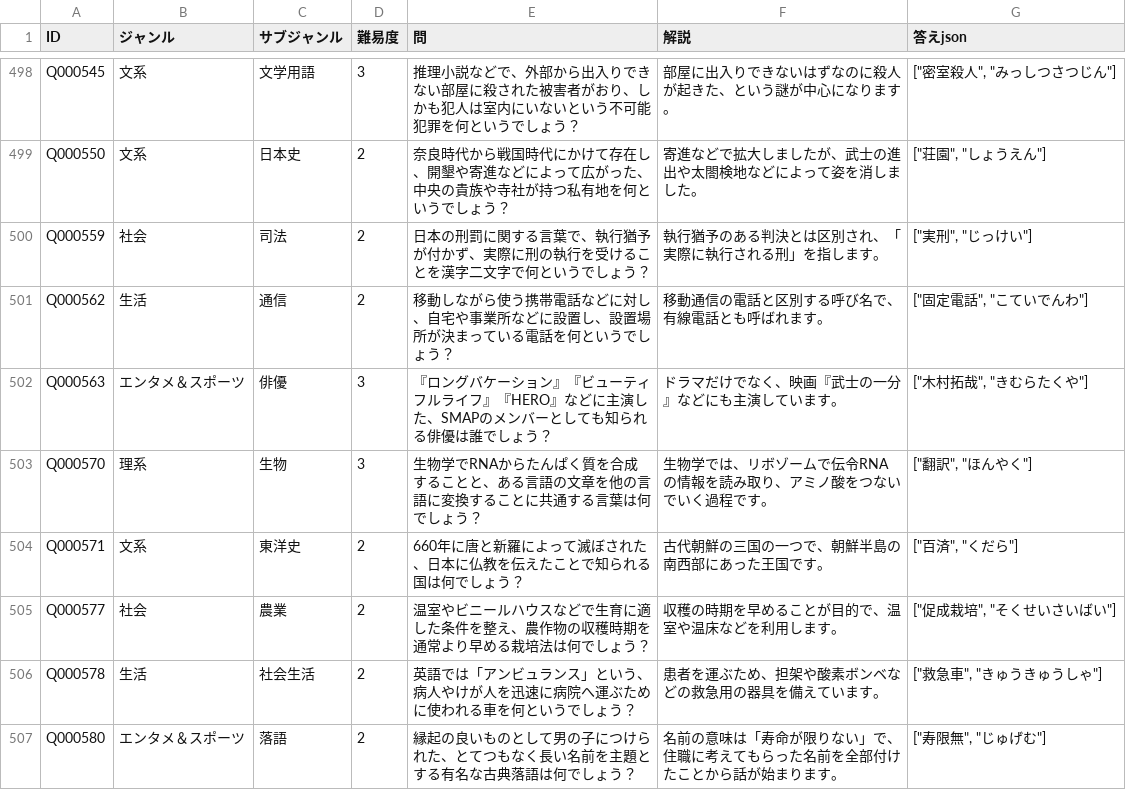
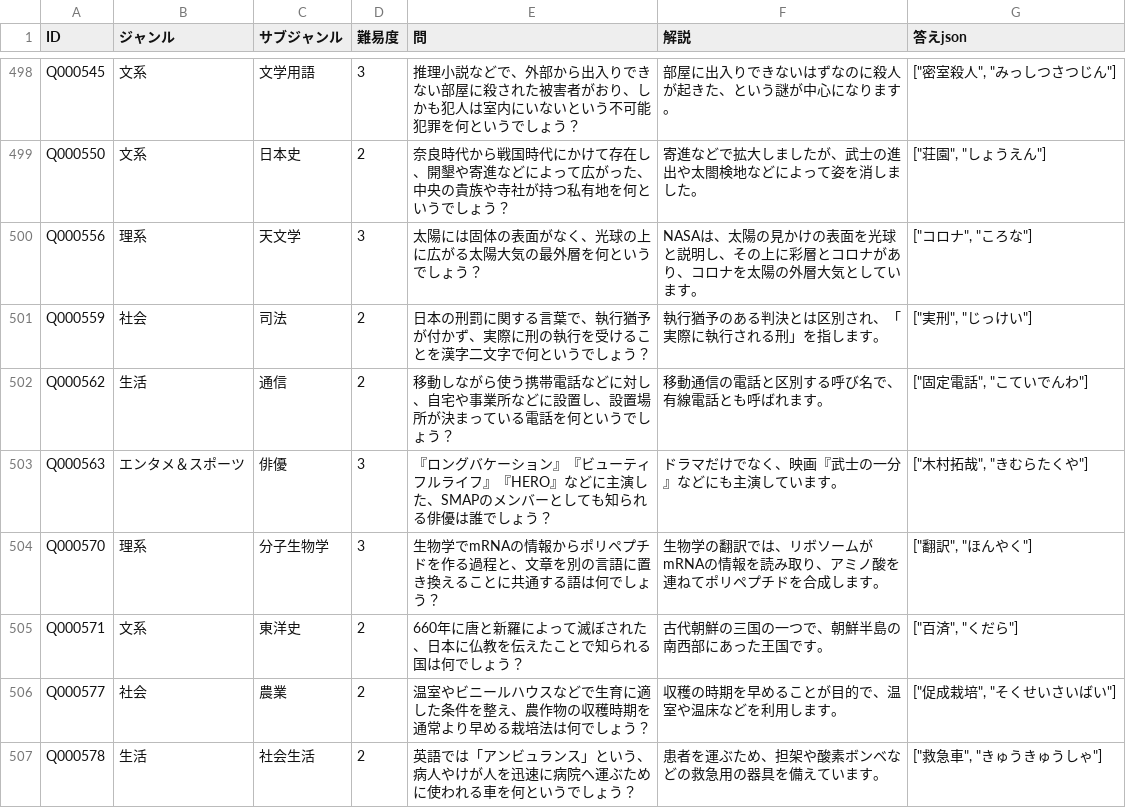
Before and after one commit to himuhimu9191/Gen_Quiz, a CSV file: data/quiz_verified.csv, drawn as a sheet; only a part is shown, gaps mark what is left out; the shorter side is filled out with more unchanged rows.

Commit message:
Recheck solar corona and translation questions

```diff
--- a/data/quiz_verified.csv
+++ b/data/quiz_verified.csv
@@ -499,2 +499,3 @@ Q000545,文系,文学用語,3,推理小説などで、外部から出入りで
 Q000550,文系,日本史,2,奈良時代から戦国時代にかけて存在し、開墾や寄進などによって広がった、中央の貴族や寺社が持つ私有地を何というでしょう？,寄進などで拡大しましたが、武士の進出や太閤検地などによって姿を消しました。,"[""荘園"", ""しょうえん""]"
+Q000556,理系,天文学,3,太陽には固体の表面がなく、光球の上に広がる太陽大気の最外層を何というでしょう？,NASAは、太陽の見かけの表面を光球と説明し、その上に彩層とコロナがあり、コロナを太陽の外層大気としています。,"[""コロナ"", ""ころな""]"
 Q000559,社会,司法,2,日本の刑罰に関する言葉で、執行猶予が付かず、実際に刑の執行を受けることを漢字二文字で何というでしょう？,執行猶予のある判決とは区別され、「実際に執行される刑」を指します。,"[""実刑"", ""じっけい""]"
@@ -502,3 +503,3 @@ Q000562,生活,通信,2,移動しながら使う携帯電話などに対し、
 Q000563,エンタメ＆スポーツ,俳優,3,『ロングバケーション』『ビューティフルライフ』『HERO』などに主演した、SMAPのメンバーとしても知られる俳優は誰でしょう？,ドラマだけでなく、映画『武士の一分』などにも主演しています。,"[""木村拓哉"", ""きむらたくや""]"
-Q000570,理系,生物,3,生物学でRNAからたんぱく質を合成することと、ある言語の文章を他の言語に変換することに共通する言葉は何でしょう？,生物学では、リボゾームで伝令RNAの情報を読み取り、アミノ酸をつないでいく過程です。,"[""翻訳"", ""ほんやく""]"
+Q000570,理系,分子生物学,3,生物学でmRNAの情報からポリペプチドを作る過程と、文章を別の言語に置き換えることに共通する語は何でしょう？,生物学の翻訳では、リボソームがmRNAの情報を読み取り、アミノ酸を連ねてポリペプチドを合成します。,"[""翻訳"", ""ほんやく""]"
 Q000571,文系,東洋史,2,660年に唐と新羅によって滅ぼされた、日本に仏教を伝えたことで知られる国は何でしょう？,古代朝鮮の三国の一つで、朝鮮半島の南西部にあった王国です。,"[""百済"", ""くだら""]"
```
Also changed, not shown: 10 other files.
